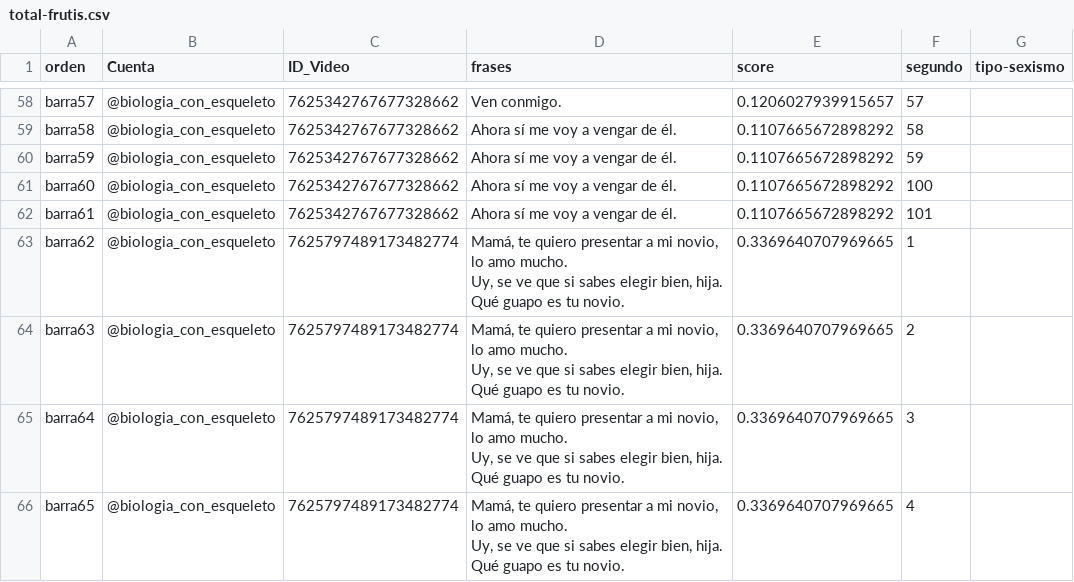
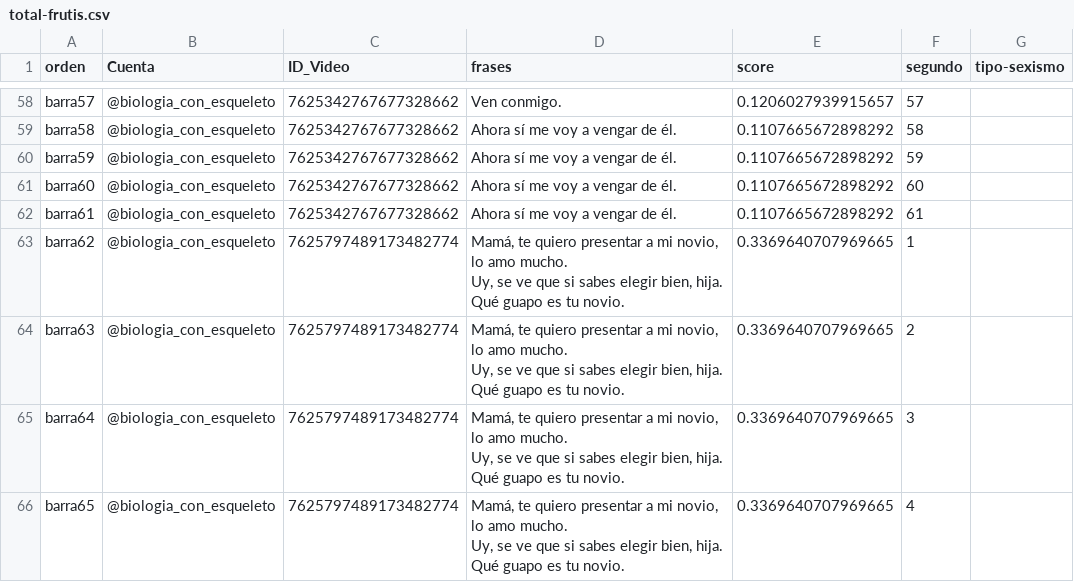
Before and after one commit to Saraibelled/mapas, a CSV file: total-frutis.csv, drawn as a sheet; only a part is shown, gaps mark what is left out.

Commit message:
Update total-frutis.csv

```diff
--- a/total-frutis.csv
+++ b/total-frutis.csv
@@ -60,4 +60,4 @@ barra58,@biologia_con_esqueleto,7625342767677328662,Ahora sí me voy a vengar de
 barra59,@biologia_con_esqueleto,7625342767677328662,Ahora sí me voy a vengar de él.,0.1107665672898292,59,
-barra60,@biologia_con_esqueleto,7625342767677328662,Ahora sí me voy a vengar de él.,0.1107665672898292,100,
-barra61,@biologia_con_esqueleto,7625342767677328662,Ahora sí me voy a vengar de él.,0.1107665672898292,101,
+barra60,@biologia_con_esqueleto,7625342767677328662,Ahora sí me voy a vengar de él.,0.1107665672898292,60,
+barra61,@biologia_con_esqueleto,7625342767677328662,Ahora sí me voy a vengar de él.,0.1107665672898292,61,
 barra62,@biologia_con_esqueleto,7625797489173482774,"Mamá, te quiero presentar a mi novio, lo amo mucho.
```
